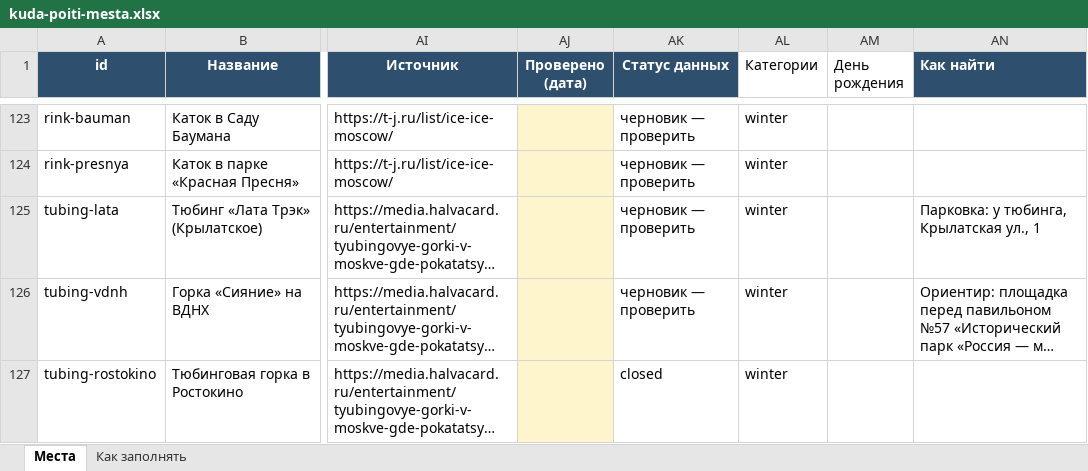
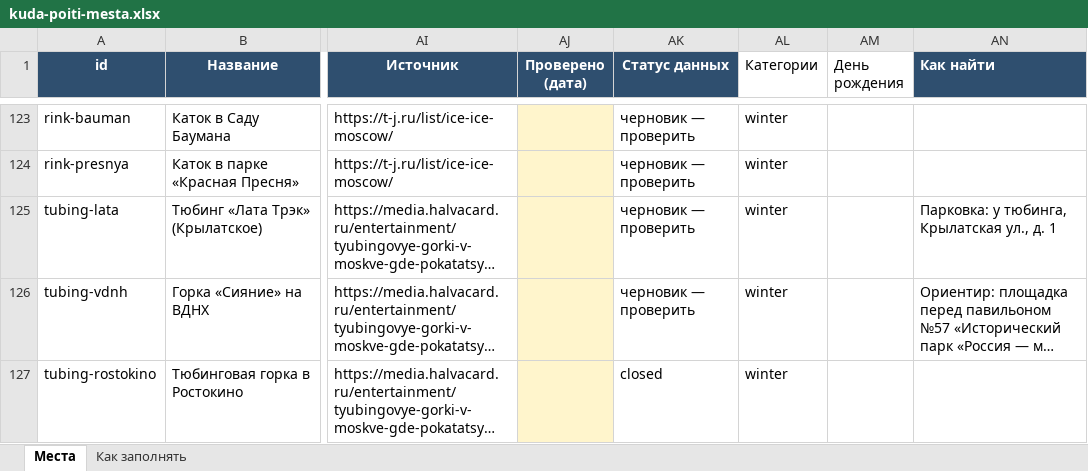
Before and after one commit to vadimsurov-apps/kudapoiti-data, an Excel workbook: data/kuda-poiti-mesta.xlsx, sheet Места, drawn as a sheet; only a part is shown, gaps mark what is left out; long unchanged cells end in …; values as stored, in another font and other column widths than the file's, no borders; the diff covers the shown part only; the diff names each change by its address in the sheet, - before the commit and + after, or states it on an @@ line.

```diff
--- a/data/kuda-poiti-mesta.xlsx (sheet Места)
+++ b/data/kuda-poiti-mesta.xlsx (sheet Места)
-AN125 (Как найти): Парковка: у тюбинга, Крылатская ул., 1
+AN125 (Как найти): Парковка: у тюбинга, Крылатская ул., д. 1
```
Also changed, not shown: 4 edited cells elsewhere in this sheet, data/parts/cafes.xlsx, data/parts/edu.xlsx, 7 other files.
